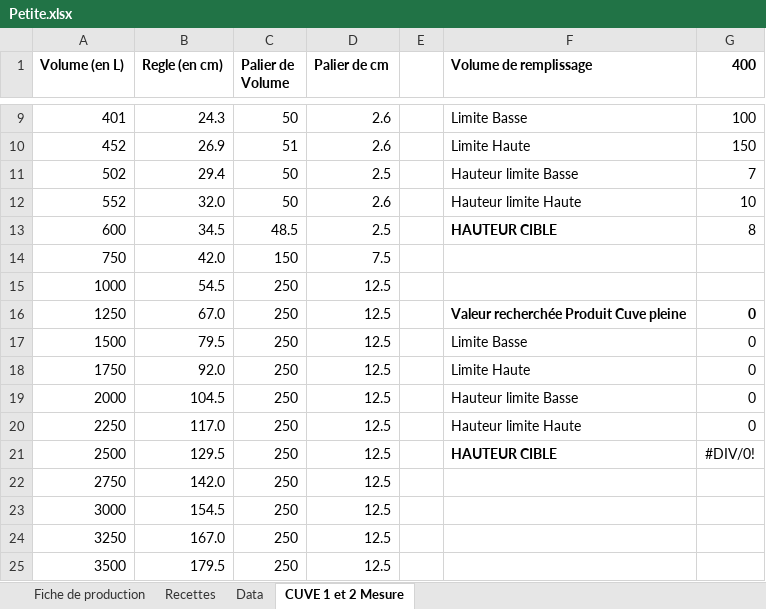
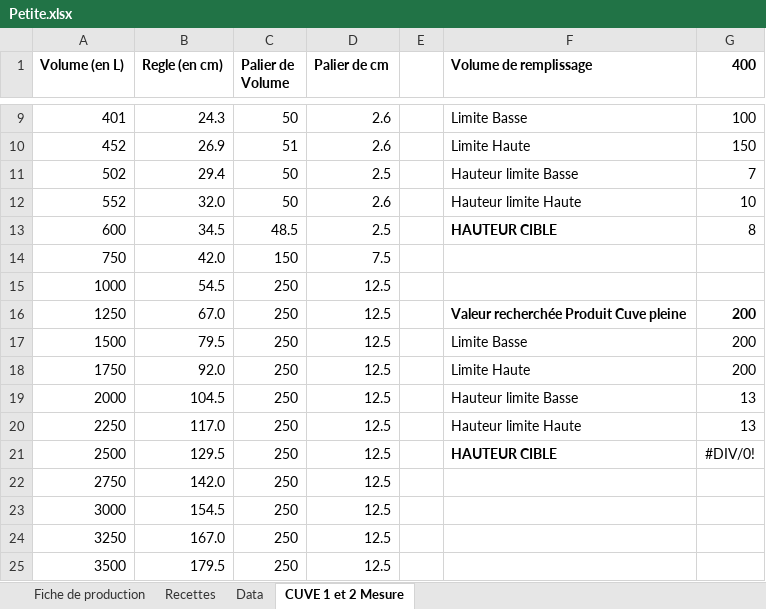
Before and after one commit to symbiose-prod/Projet-prod, an Excel workbook: assets/Petite.xlsx, sheet CUVE 1 et 2 Mesure, drawn as a sheet; only a part is shown, gaps mark what is left out; values as stored, in another font and other column widths than the file's, no borders; the diff names each change by its address in the sheet, - before the commit and + after, or states it on an @@ line.

```diff
--- a/assets/Petite.xlsx (sheet CUVE 1 et 2 Mesure)
+++ b/assets/Petite.xlsx (sheet CUVE 1 et 2 Mesure)
-G16:G18 (400): 0
+G16:G18 (400): 200
-G19:G20 (400): 0
+G19:G20 (400): 13
```
Also changed, not shown: sheet Fiche de production, assets/Grande.xlsx.
